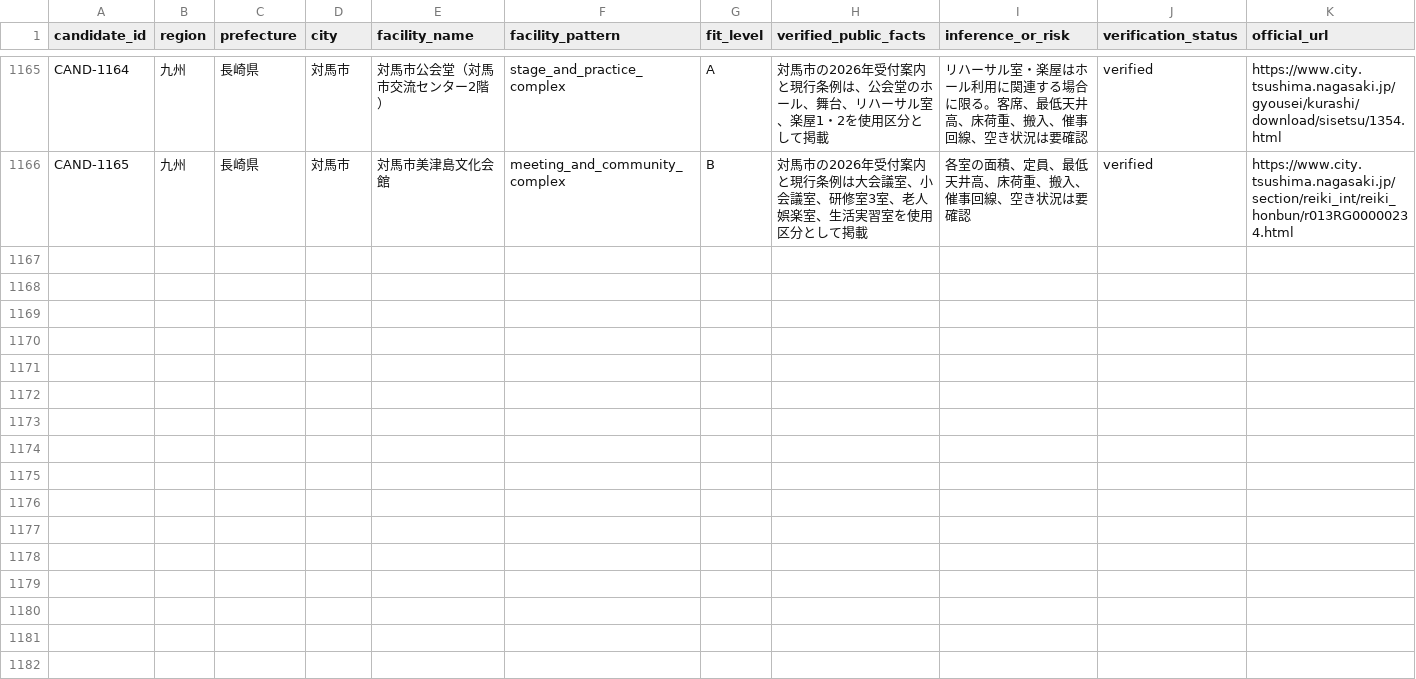
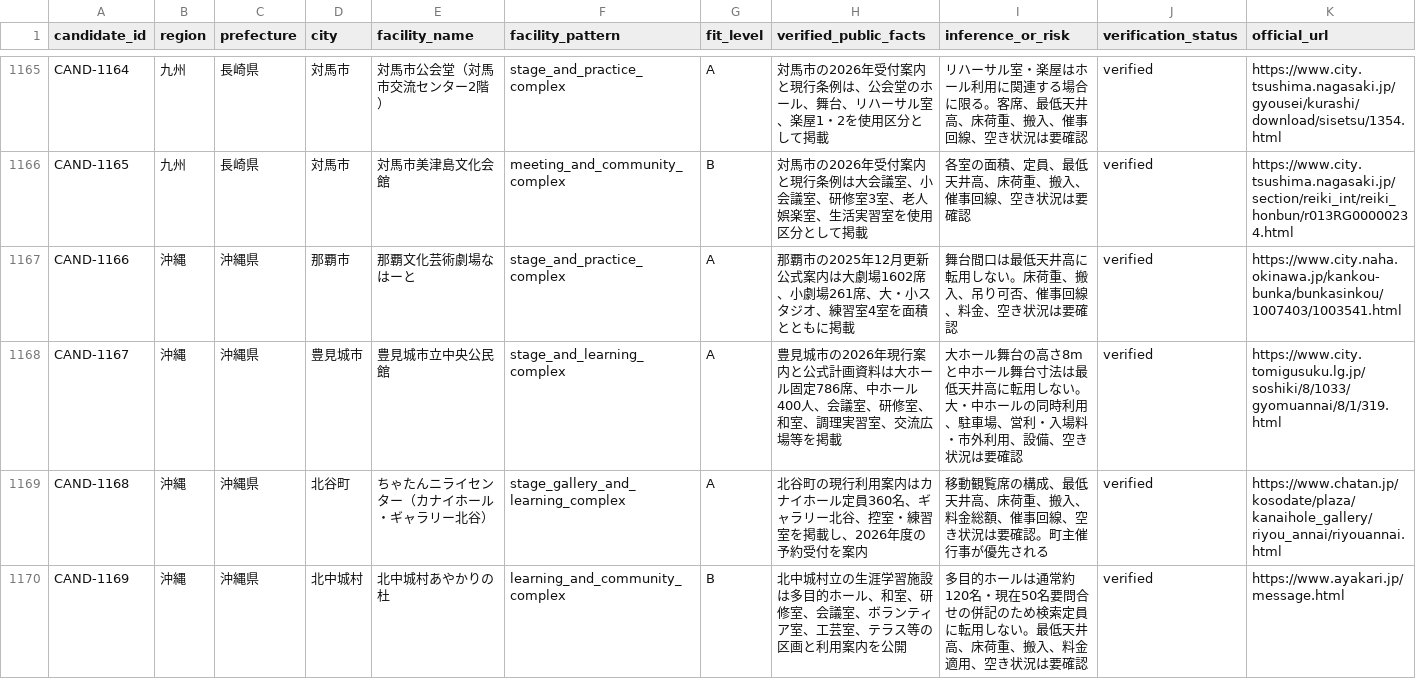
Before and after one commit to aratama-ship-it/venue-monosashi, a CSV file: data/candidate-venues.csv, drawn as a sheet; only a part is shown, gaps mark what is left out; the diff names each change by its address in the sheet, - before the commit and + after, or states it on an @@ line.

Commit message:
Expand Okinawa official venue coverage

```diff
--- a/data/candidate-venues.csv
+++ b/data/candidate-venues.csv
+row 1167: CAND-1166 | 沖縄 | 沖縄県 | 那覇市 | 那覇文化芸術劇場なはーと | stage_and_practice_complex | A | 那覇市の2025年12月更新公式案内は大劇場1602席、小劇場261席、大・小スタジオ、練習室4室を面積とともに掲載 | 舞台間口は最低天井高に転用しない。床荷重、搬入、吊り可否、催事回線、料金、空き状況は要確認 | verified | https://www.city.naha.okinawa.jp/kankou-bunka/bunkasinkou/1007403/1003541.html
+row 1168: CAND-1167 | 沖縄 | 沖縄県 | 豊見城市 | 豊見城市立中央公民館 | stage_and_learning_complex | A | 豊見城市の2026年現行案内と公式計画資料は大ホール固定786席、中ホール400人、会議室、研修室、和室、調理実習室、交流広場等を掲載 | 大ホール舞台の高さ8mと中ホール舞台寸法は最低天井高に転用しない。大・中ホールの同時利用、駐車場、営利・入場料・市外利用、設備、空き状況は要確認 | verified | https://www.city.tomigusuku.lg.jp/soshiki/8/1033/gyomuannai/8/1/319.html
+row 1169: CAND-1168 | 沖縄 | 沖縄県 | 北谷町 | ちゃたんニライセンター（カナイホール・ギャラリー北谷） | stage_gallery_and_learning_complex | A | 北谷町の現行利用案内はカナイホール定員360名、ギャラリー北谷、控室・練習室を掲載し、2026年度の予約受付を案内 | 移動観覧席の構成、最低天井高、床荷重、搬入、料金総額、催事回線、空き状況は要確認。町主催行事が優先される | verified | https://www.chatan.jp/kosodate/plaza/kanaihole_gallery/riyou_annai/riyouannai.html
+row 1170: CAND-1169 | 沖縄 | 沖縄県 | 北中城村 | 北中城村あやかりの杜 | learning_and_community_complex | B | 北中城村立の生涯学習施設は多目的ホール、和室、研修室、会議室、ボランティア室、工芸室、テラス等の区画と利用案内を公開 | 多目的ホールは通常約120名・現在50名要問合せの併記のため検索定員に転用しない。最低天井高、床荷重、搬入、料金適用、空き状況は要確認 | verified | https://www.ayakari.jp/message.html
```
Also changed, not shown: data/prefecture-expansion-status.csv, 2 other files.
